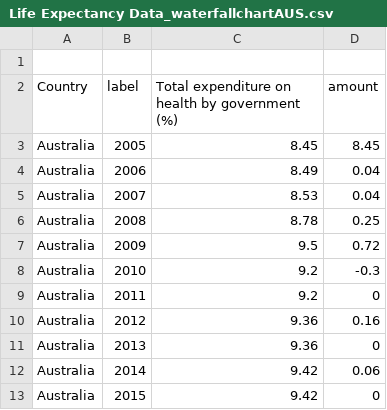
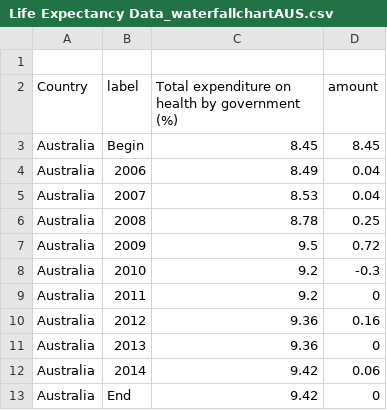
Before and after one commit to mingsheng2002/3179-Data-Visualisation-Project-2, a CSV file: waterfall_chart/data/Life Expectancy Data_waterfallchartAUS.csv, drawn as a sheet.

Commit message:
Update Life Expectancy Data_waterfallchartAUS.csv

```diff
--- a/waterfall_chart/data/Life Expectancy Data_waterfallchartAUS.csv
+++ b/waterfall_chart/data/Life Expectancy Data_waterfallchartAUS.csv
@@ -2,3 +2,3 @@
 Country,label,Total expenditure on health by government (%),amount
-Australia,2005,8.45,8.45
+Australia,Begin,8.45,8.45
 Australia,2006,8.49,0.04
@@ -12,2 +12,2 @@ Australia,2013,9.36,0
 Australia,2014,9.42,0.06
-Australia,2015,9.42,0
+Australia,End,9.42,0
```
